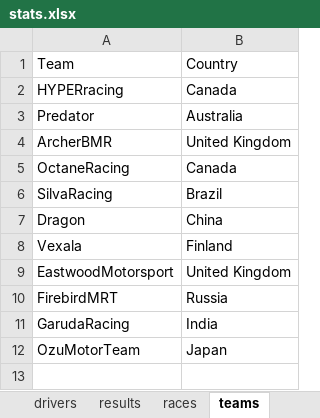
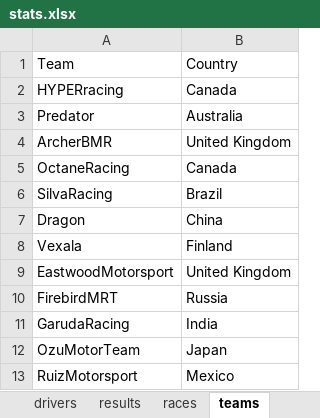
Before and after one commit to franc225/HYPERracing, an Excel workbook: stats.xlsx, sheet teams, drawn as a sheet; values as stored, in another font and other column widths than the file's, no borders; the diff names each change by its address in the sheet, - before the commit and + after, or states it on an @@ line.

```diff
--- a/stats.xlsx (sheet teams)
+++ b/stats.xlsx (sheet teams)
+row 13: RuizMotorsport | Mexico
```
Also changed, not shown: sheet results, sheet drivers, sheet seasons, 1 other file.
